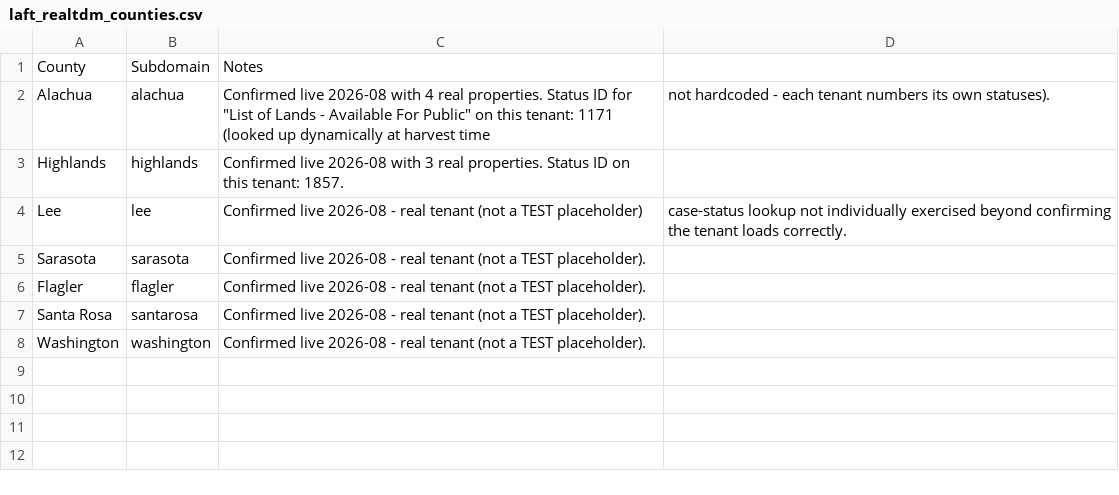
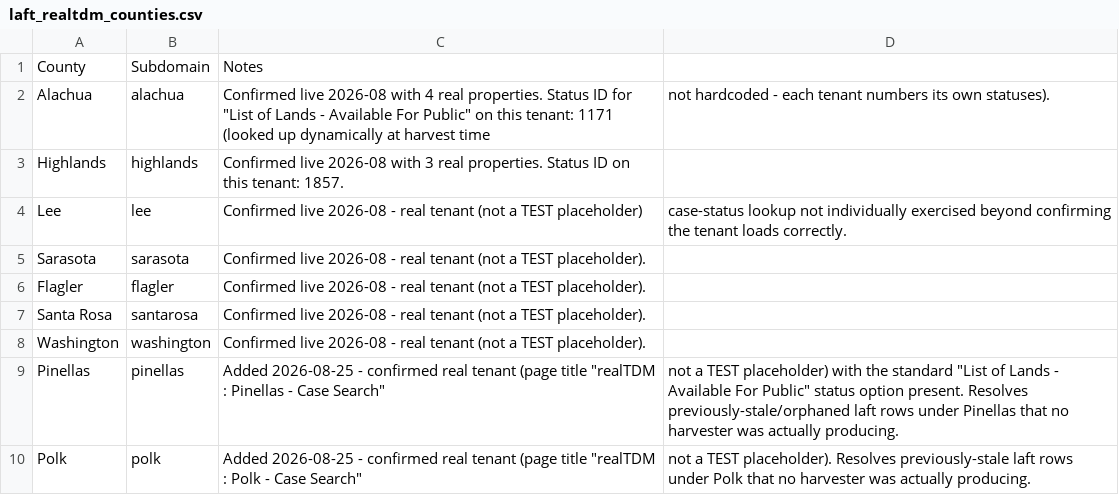
Before and after one commit to rodzmodzllc-max/taxdeed-scraper, a CSV file: data/laft_realtdm_counties.csv, drawn as a sheet.

Commit message:
Add Pinellas and Polk to RealTDM LAFT county list

```diff
--- a/data/laft_realtdm_counties.csv
+++ b/data/laft_realtdm_counties.csv
@@ -8 +8,3 @@ Santa Rosa,santarosa,Confirmed live 2026-08 - real tenant (not a TEST placeholde
 Washington,washington,Confirmed live 2026-08 - real tenant (not a TEST placeholder).
+Pinellas,pinellas,Added 2026-08-25 - confirmed real tenant (page title "realTDM : Pinellas - Case Search", not a TEST placeholder) with the standard "List of Lands - Available For Public" status option present. Resolves previously-stale/orphaned laft rows under Pinellas that no harvester was actually producing.
+Polk,polk,Added 2026-08-25 - confirmed real tenant (page title "realTDM : Polk - Case Search", not a TEST placeholder). Resolves previously-stale laft rows under Polk that no harvester was actually producing.
```
